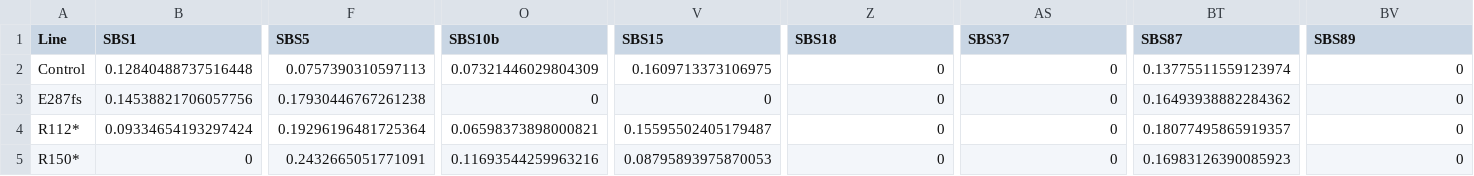
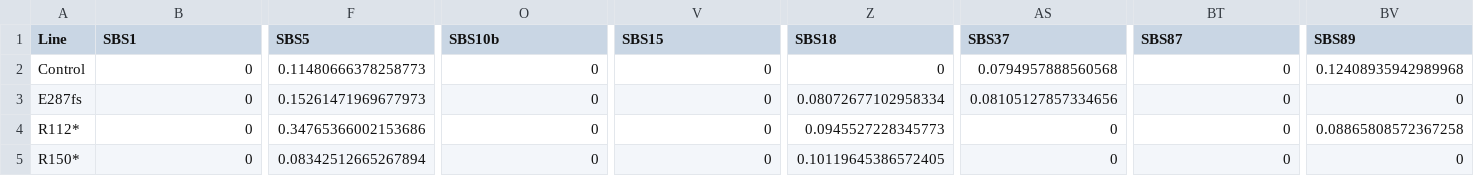
Before and after one commit to diskin-lab-chop/nbl-bard1, a TSV file: mutational-signatures/results/v3.3_sbs-signature-exposures.tsv, drawn as a sheet; only a part is shown, gaps mark what is left out; the diff covers the shown part only; the diff names each change by its address in the sheet, - before the commit and + after, or states it on an @@ line.

```diff
--- a/mutational-signatures/results/v3.3_sbs-signature-exposures.tsv
+++ b/mutational-signatures/results/v3.3_sbs-signature-exposures.tsv
-B2 (SBS1): 0.12840488737516448
+B2 (SBS1): 0
-F2 (SBS5): 0.0757390310597113
+F2 (SBS5): 0.11480666378258773
-O2 (SBS10b): 0.07321446029804309
+O2 (SBS10b): 0
-V2 (SBS15): 0.1609713373106975
+V2 (SBS15): 0
-AS2 (SBS37): 0
+AS2 (SBS37): 0.0794957888560568
-BT2 (SBS87): 0.13775511559123974
+BT2 (SBS87): 0
-BV2 (SBS89): 0
+BV2 (SBS89): 0.12408935942989968
-B3 (SBS1): 0.14538821706057756
+B3 (SBS1): 0
-F3 (SBS5): 0.17930446767261238
+F3 (SBS5): 0.15261471969677973
-Z3 (SBS18): 0
+Z3 (SBS18): 0.08072677102958334
-AS3 (SBS37): 0
+AS3 (SBS37): 0.08105127857334656
-BT3 (SBS87): 0.16493938882284362
+BT3 (SBS87): 0
-B4 (SBS1): 0.09334654193297424
+B4 (SBS1): 0
-F4 (SBS5): 0.19296196481725364
+F4 (SBS5): 0.34765366002153686
-O4 (SBS10b): 0.06598373898000821
+O4 (SBS10b): 0
-V4 (SBS15): 0.15595502405179487
+V4 (SBS15): 0
-Z4 (SBS18): 0
+Z4 (SBS18): 0.0945527228345773
-BT4 (SBS87): 0.18077495865919357
+BT4 (SBS87): 0
-BV4 (SBS89): 0
+BV4 (SBS89): 0.08865808572367258
-F5 (SBS5): 0.2432665051771091
+F5 (SBS5): 0.08342512665267894
-O5 (SBS10b): 0.11693544259963216
+O5 (SBS10b): 0
-V5 (SBS15): 0.08795893975870053
+V5 (SBS15): 0
-Z5 (SBS18): 0
+Z5 (SBS18): 0.10119645386572405
-BT5 (SBS87): 0.16983126390085923
+BT5 (SBS87): 0
```
Also changed, not shown: 9 edited cells elsewhere in this file, mutational-signatures/results/v2_sbs-signature-exposures.tsv, mutational-signatures/results/v3.3_sbs-DNArepair-signature-exposures.tsv, 7 other files.
